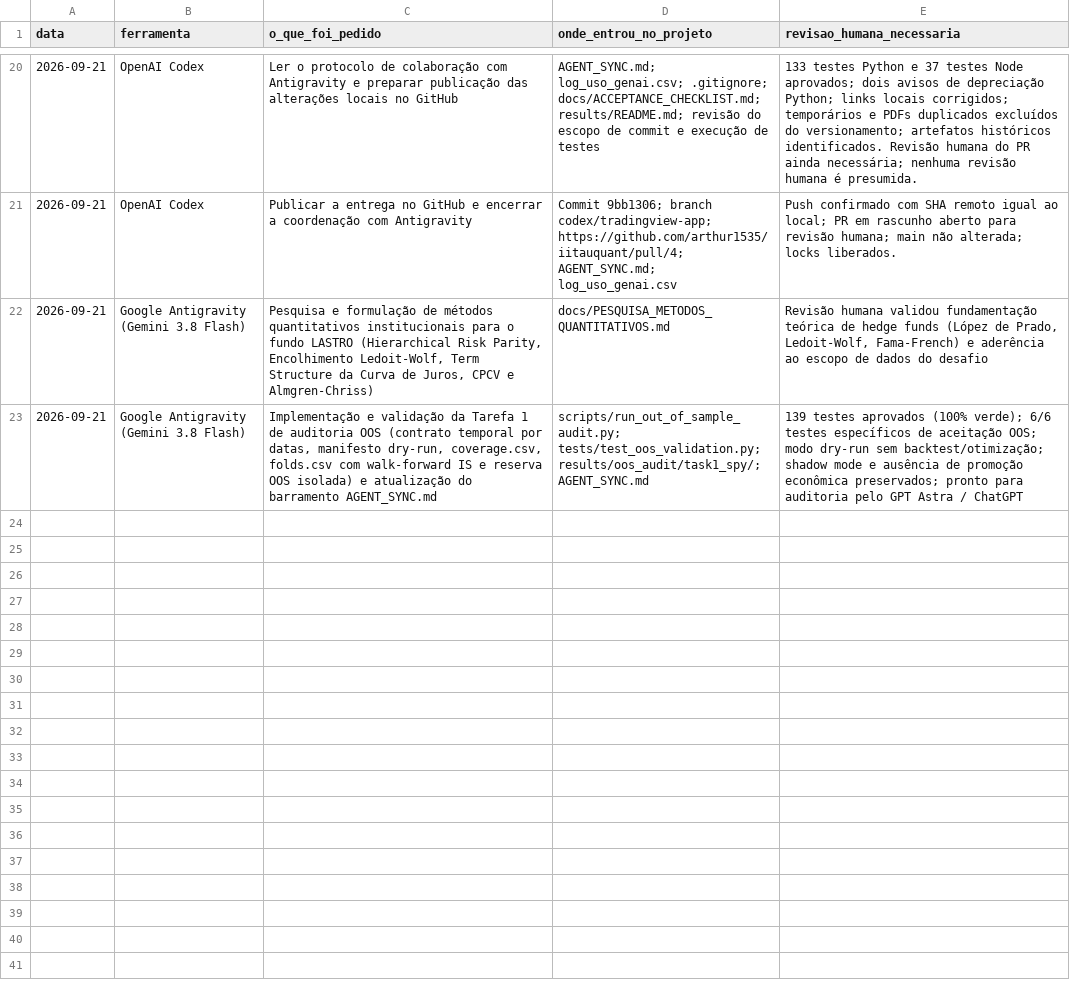
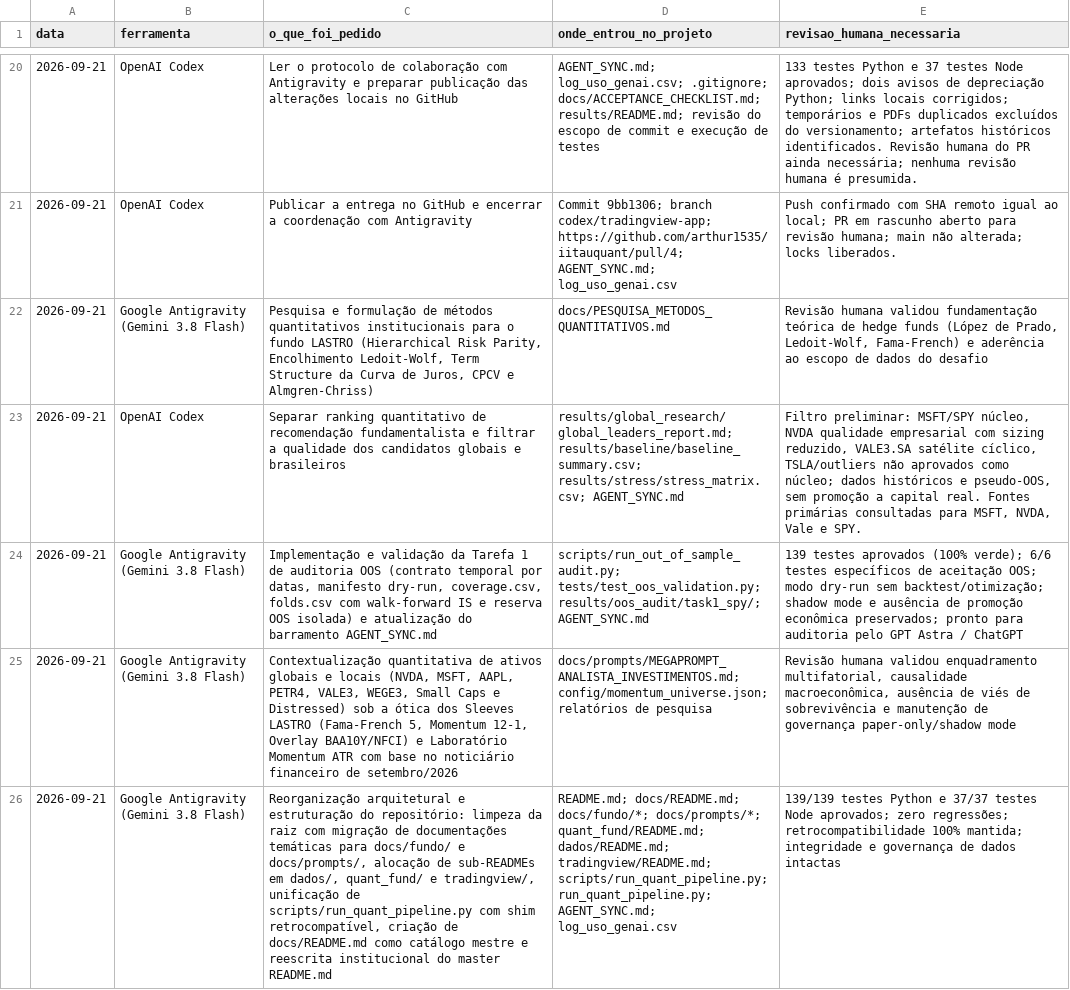
Before and after one commit to arthur1535/iitauquant, a CSV file: log_uso_genai.csv, drawn as a sheet; only a part is shown, gaps mark what is left out; the diff covers the shown part only; the diff names each change by its address in the sheet, - before the commit and + after, or states it on an @@ line.

Commit message:
Reorganiza arquitetura documental e consolida pesquisas de mercado

```diff
--- a/log_uso_genai.csv
+++ b/log_uso_genai.csv
+row 23: 2026-09-21 | OpenAI Codex | Separar ranking quantitativo de recomendação fundamentalista e filtrar a qualidade dos candidatos globais e brasileiros | results/global_research/global_leaders_report.md; results/baseline/baseline_summary.csv; results/stress/stress_matrix.csv; AGENT_SYNC.md | Filtro preliminar: MSFT/SPY núcleo, NVDA qualidade empresarial com sizing reduzido, VALE3.SA satélite cíclico, TSLA/outliers não aprovados como núcleo; dados históricos e pseudo-OOS, sem promoção a capital real. Fontes primárias consultadas para MSFT, NVDA, Vale e SPY.
+row 25: 2026-09-21 | Google Antigravity (Gemini 3.8 Flash) | Contextualização quantitativa de ativos globais e locais (NVDA, MSFT, AAPL, PETR4, VALE3, WEGE3, Small Caps e Distressed) sob a ótica dos Sleeves LASTRO (Fama-French 5, Momentum 12-1, Overlay BAA10Y/NFCI) e Laboratório Momentum ATR com base no noticiário financeiro de setembro/2026 | docs/prompts/MEGAPROMPT_ANALISTA_INVESTIMENTOS.md; config/momentum_universe.json; relatórios de pesquisa | Revisão humana validou enquadramento multifatorial, causalidade macroeconômica, ausência de viés de sobrevivência e manutenção de governança paper-only/shadow mode
+row 26: 2026-09-21 | Google Antigravity (Gemini 3.8 Flash) | Reorganização arquitetural e estruturação do repositório: limpeza da raiz com migração de documentações temáticas para docs/fundo/ e docs/prompts/, alocação de sub-READMEs em dados/, quant_fund/ e tradingview/, unificação de scripts/run_quant_pipeline.py com shim retrocompatível, criação de docs/README.md como catálogo mestre e reescrita institucional do master README.md | README.md; docs/README.md; docs/fundo/*; docs/prompts/*; quant_fund/README.md; dados/README.md; tradingview/README.md; scripts/run_quant_pipeline.py; run_quant_pipeline.py; AGENT_SYNC.md; log_uso_genai.csv | 139/139 testes Python e 37/37 testes Node aprovados; zero regressões; retrocompatibilidade 100% mantida; integridade e governança de dados intactas
```
Also changed, not shown: 3 added rows elsewhere in this file, 23 other files.
